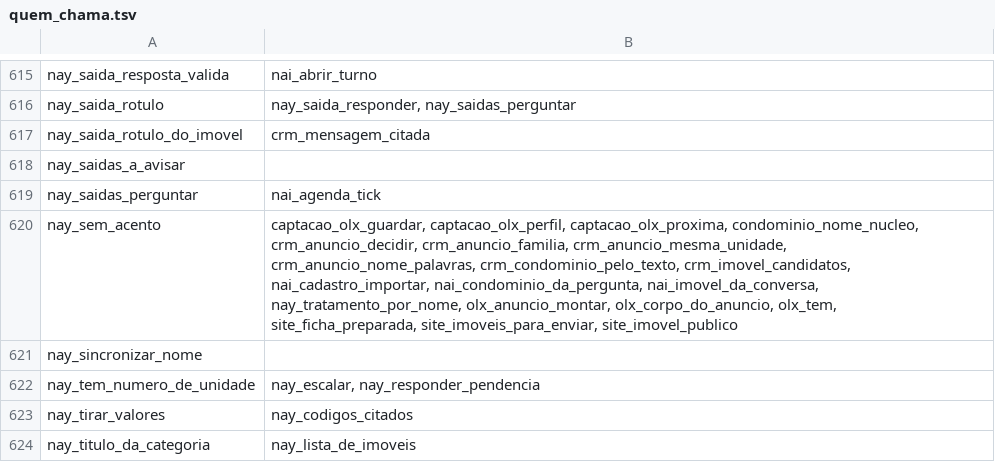
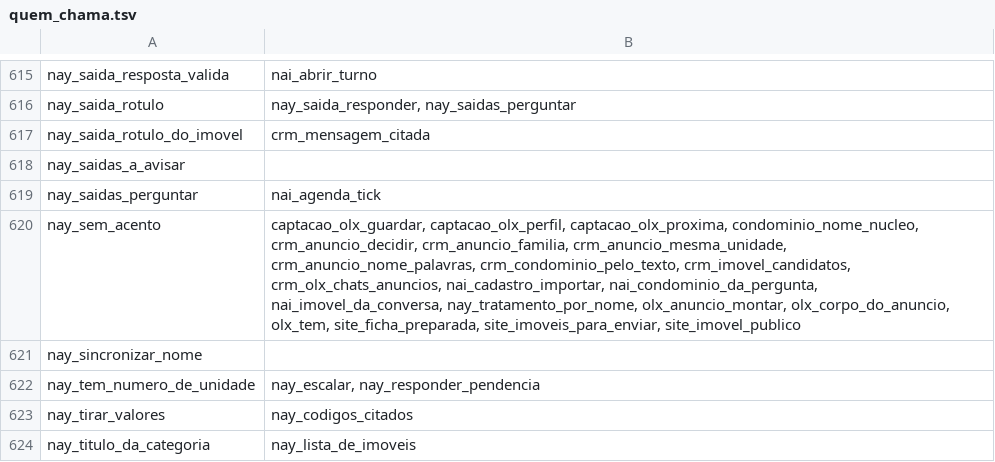
Before and after one commit to pvlservicos-collab/nayia, a TSV file: producao/quem_chama.tsv, drawn as a sheet; only a part is shown, gaps mark what is left out.

```diff
--- a/producao/quem_chama.tsv
+++ b/producao/quem_chama.tsv
@@ -619,3 +619,3 @@ nay_saidas_a_avisar
 nay_saidas_perguntar	nai_agenda_tick
-nay_sem_acento	captacao_olx_guardar, captacao_olx_perfil, captacao_olx_proxima, condominio_nome_nucleo, crm_anuncio_decidir, crm_anuncio_familia, crm_anuncio_mesma_unidade, crm_anuncio_nome_palavras, crm_condominio_pelo_texto, crm_imovel_candidatos, nai_cadastro_importar, nai_condominio_da_pergunta, nai_imovel_da_conversa, nay_tratamento_por_nome, olx_anuncio_montar, olx_corpo_do_anuncio, olx_tem, site_ficha_preparada, site_imoveis_para_enviar, site_imovel_publico
+nay_sem_acento	captacao_olx_guardar, captacao_olx_perfil, captacao_olx_proxima, condominio_nome_nucleo, crm_anuncio_decidir, crm_anuncio_familia, crm_anuncio_mesma_unidade, crm_anuncio_nome_palavras, crm_condominio_pelo_texto, crm_imovel_candidatos, crm_olx_chats_anuncios, nai_cadastro_importar, nai_condominio_da_pergunta, nai_imovel_da_conversa, nay_tratamento_por_nome, olx_anuncio_montar, olx_corpo_do_anuncio, olx_tem, site_ficha_preparada, site_imoveis_para_enviar, site_imovel_publico
 nay_sincronizar_nome	
```
Also changed, not shown: producao/nai_config.tsv, 24 other files.
